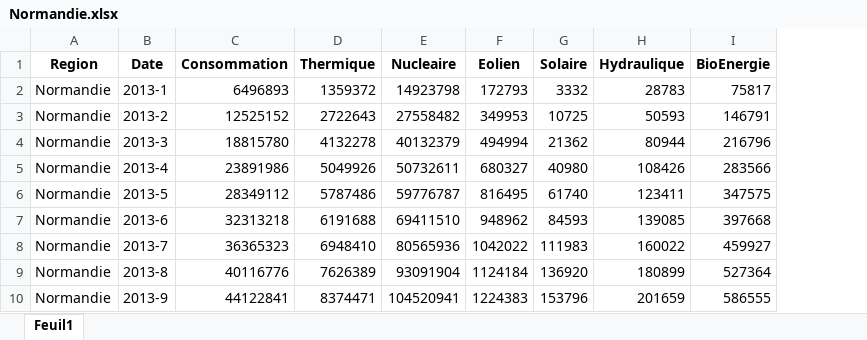
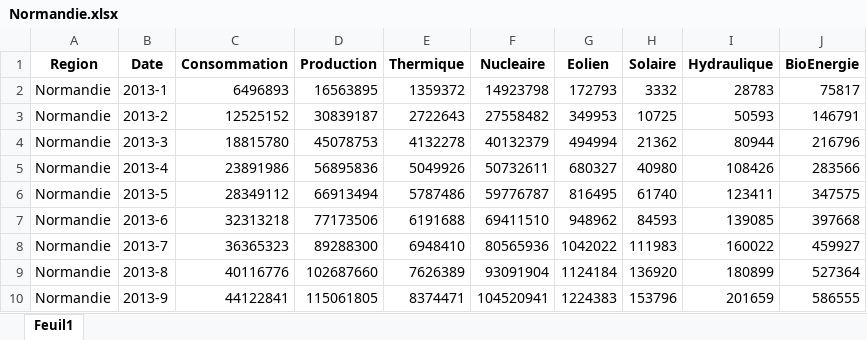
Before and after one commit to danphannguyen/EnerViz, an Excel workbook: Data Mix/ResultatExcel/Normandie.xlsx, sheet Feuil1, drawn as a sheet; only a part is shown; values as stored, in another font and other column widths than the file's, no borders; the diff names each change by its address in the sheet, - before the commit and + after, or states it on an @@ line.

Commit message:
fix productionData

```diff
--- a/Data Mix/ResultatExcel/Normandie.xlsx (sheet Feuil1)
+++ b/Data Mix/ResultatExcel/Normandie.xlsx (sheet Feuil1)
+column D (Production), rows 2-10: 16563895 | 30839187 | 45078753 | 56895836 | 66913494 | 77173506 | 89288300 | 102687660 | 115061805
```
Also changed, not shown: Data Mix/ResultatExcel/Auvergne.xlsx, Data Mix/ResultatExcel/Centre.xlsx, 25 other files.
